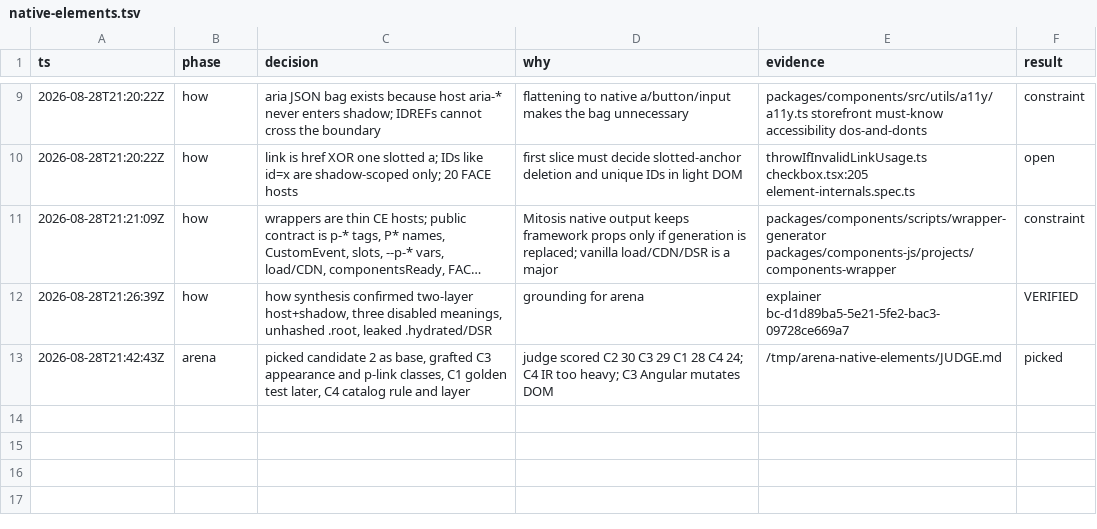
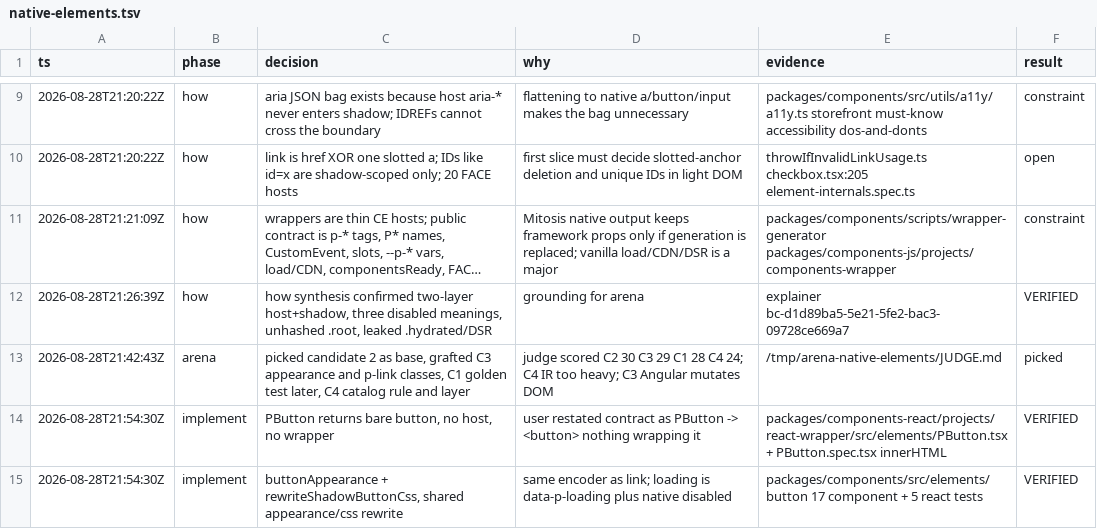
Before and after one commit to kroofy/porsche-design-system, a TSV file: .audit/native-elements.tsv, drawn as a sheet; only a part is shown, gaps mark what is left out; long unchanged cells end in …; the diff names each change by its address in the sheet, - before the commit and + after, or states it on an @@ line.

```diff
--- a/.audit/native-elements.tsv
+++ b/.audit/native-elements.tsv
+row 14: 2026-08-28T21:54:30Z | implement | PButton returns bare button, no host, no wrapper | user restated contract as PButton -> <button> nothing wrapping it | packages/components-react/projects/react-wrapper/src/elements/PButton.tsx + PButton.spec.tsx innerHTML | VERIFIED
+row 15: 2026-08-28T21:54:30Z | implement | buttonAppearance + rewriteShadowButtonCss, shared appearance/css rewrite | same encoder as link; loading is data-p-loading plus native disabled | packages/components/src/elements/button 17 component + 5 react tests | VERIFIED
```
Also changed, not shown: 16 other files.
